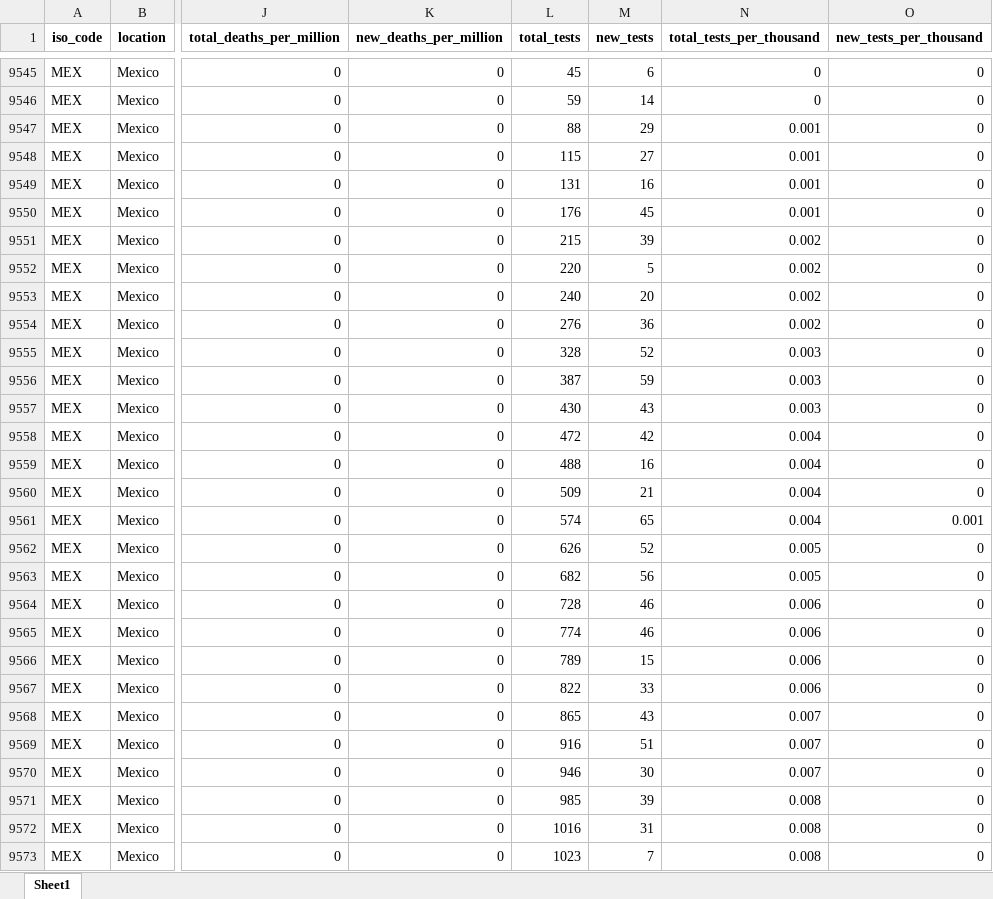
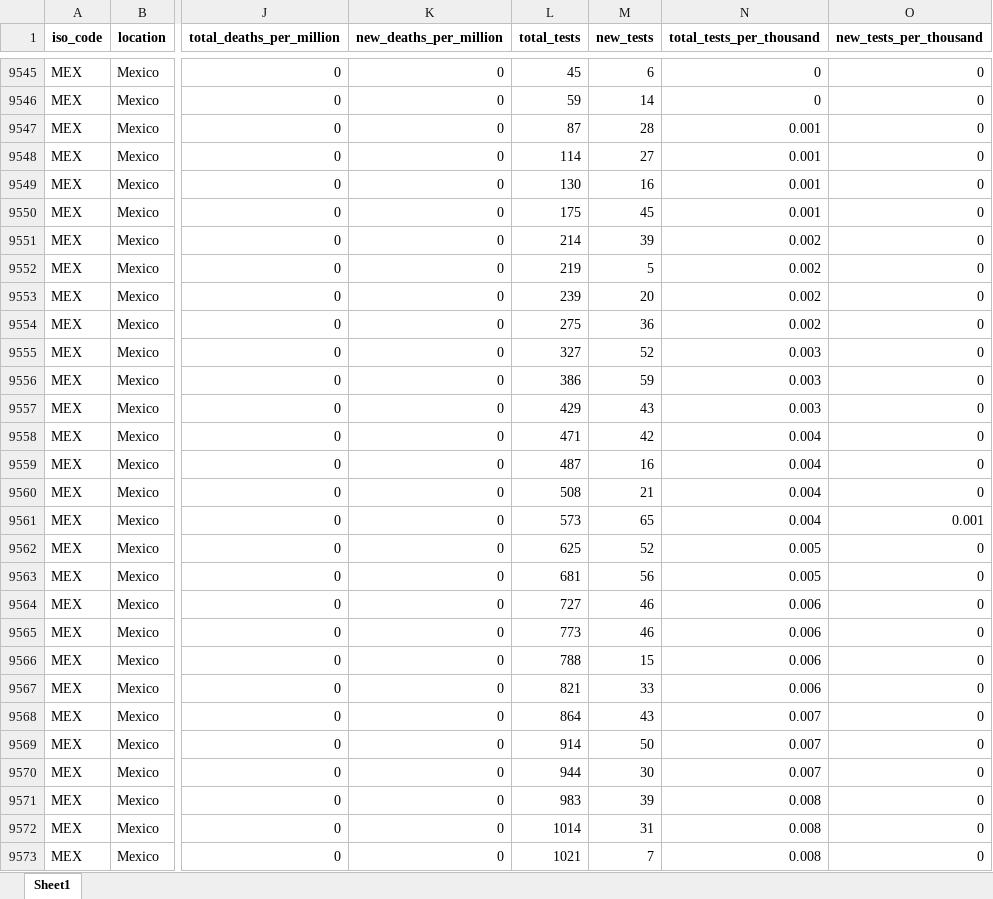
Before and after one commit to hjstein/covid-19-data, an Excel workbook: public/data/owid-covid-data.xlsx, sheet Sheet1, drawn as a sheet; only a part is shown, gaps mark what is left out; values as stored, in another font and other column widths than the file's, no borders; the diff covers the shown part only; the diff names each change by its address in the sheet, - before the commit and + after, or states it on an @@ line.

```diff
--- a/public/data/owid-covid-data.xlsx (sheet Sheet1)
+++ b/public/data/owid-covid-data.xlsx (sheet Sheet1)
-L9547 (total_tests): 88
+L9547 (total_tests): 87
-M9547 (new_tests): 29
+M9547 (new_tests): 28
-L9548 (total_tests): 115
+L9548 (total_tests): 114
-L9549 (total_tests): 131
+L9549 (total_tests): 130
-L9550 (total_tests): 176
+L9550 (total_tests): 175
-L9551 (total_tests): 215
+L9551 (total_tests): 214
-L9552 (total_tests): 220
+L9552 (total_tests): 219
-L9553 (total_tests): 240
+L9553 (total_tests): 239
-L9554 (total_tests): 276
+L9554 (total_tests): 275
-L9555 (total_tests): 328
+L9555 (total_tests): 327
-L9556 (total_tests): 387
+L9556 (total_tests): 386
-L9557 (total_tests): 430
+L9557 (total_tests): 429
-L9558 (total_tests): 472
+L9558 (total_tests): 471
-L9559 (total_tests): 488
+L9559 (total_tests): 487
-L9560 (total_tests): 509
+L9560 (total_tests): 508
-L9561 (total_tests): 574
+L9561 (total_tests): 573
-L9562 (total_tests): 626
+L9562 (total_tests): 625
-L9563 (total_tests): 682
+L9563 (total_tests): 681
-L9564 (total_tests): 728
+L9564 (total_tests): 727
-L9565 (total_tests): 774
+L9565 (total_tests): 773
-L9566 (total_tests): 789
+L9566 (total_tests): 788
-L9567 (total_tests): 822
+L9567 (total_tests): 821
-L9568 (total_tests): 865
+L9568 (total_tests): 864
-L9569 (total_tests): 916
+L9569 (total_tests): 914
-M9569 (new_tests): 51
+M9569 (new_tests): 50
-L9570 (total_tests): 946
+L9570 (total_tests): 944
-L9571 (total_tests): 985
+L9571 (total_tests): 983
-L9572 (total_tests): 1016
+L9572 (total_tests): 1014
-L9573 (total_tests): 1023
+L9573 (total_tests): 1021
```
Also changed, not shown: 992 edited cells elsewhere in this sheet, 3 other files.
